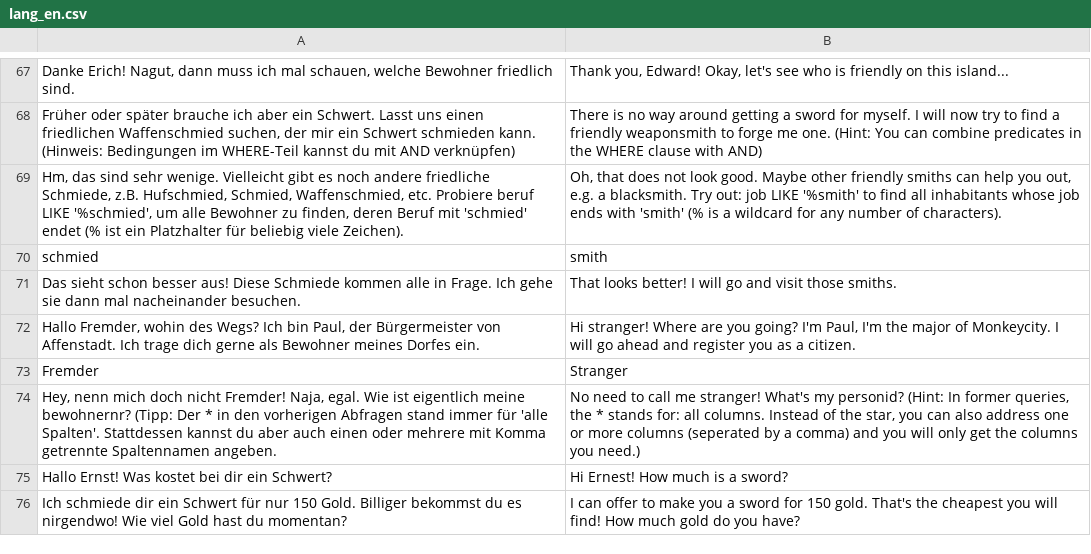
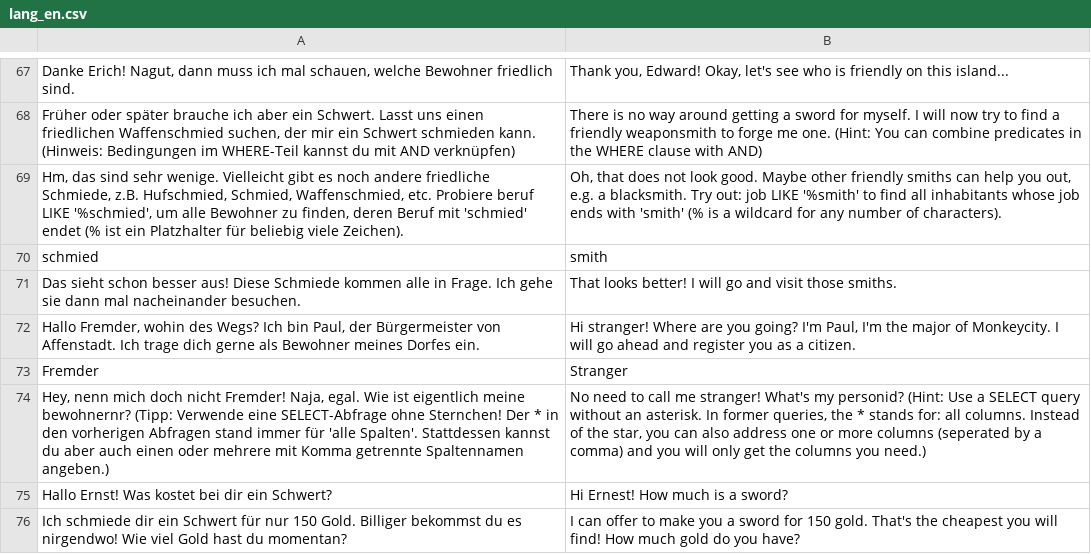
Before and after one commit to jschildgen/sql-island, a CSV file: lang_en.csv, drawn as a sheet; only a part is shown, gaps mark what is left out.

Commit message:
Added a hint at one execise (after major's INSERT query)

```diff
--- a/lang_en.csv
+++ b/lang_en.csv
@@ -73,3 +73,3 @@ Hallo Fremder, wohin des Wegs? Ich bin Paul, der Bürgermeister von Affenstadt.
 Fremder|Stranger
-Hey, nenn mich doch nicht Fremder! Naja, egal. Wie ist eigentlich meine bewohnernr? (Tipp: Der * in den vorherigen Abfragen stand immer für 'alle Spalten'. Stattdessen kannst du aber auch einen oder mehrere mit Komma getrennte Spaltennamen angeben.|No need to call me stranger! What's my personid? (Hint: In former queries, the * stands for: all columns. Instead of the star, you can also address one or more columns (seperated by a comma) and you will only get the columns you need.)
+Hey, nenn mich doch nicht Fremder! Naja, egal. Wie ist eigentlich meine bewohnernr? (Tipp: Verwende eine SELECT-Abfrage ohne Sternchen! Der * in den vorherigen Abfragen stand immer für 'alle Spalten'. Stattdessen kannst du aber auch einen oder mehrere mit Komma getrennte Spaltennamen angeben.)|No need to call me stranger! What's my personid? (Hint: Use a SELECT query without an asterisk. In former queries, the * stands for: all columns. Instead of the star, you can also address one or more columns (seperated by a comma) and you will only get the columns you need.)
 Hallo Ernst! Was kostet bei dir ein Schwert?|Hi Ernest! How much is a sword?
```
Also changed, not shown: lang_fr.csv, lang_pt.csv, 1 other file.
